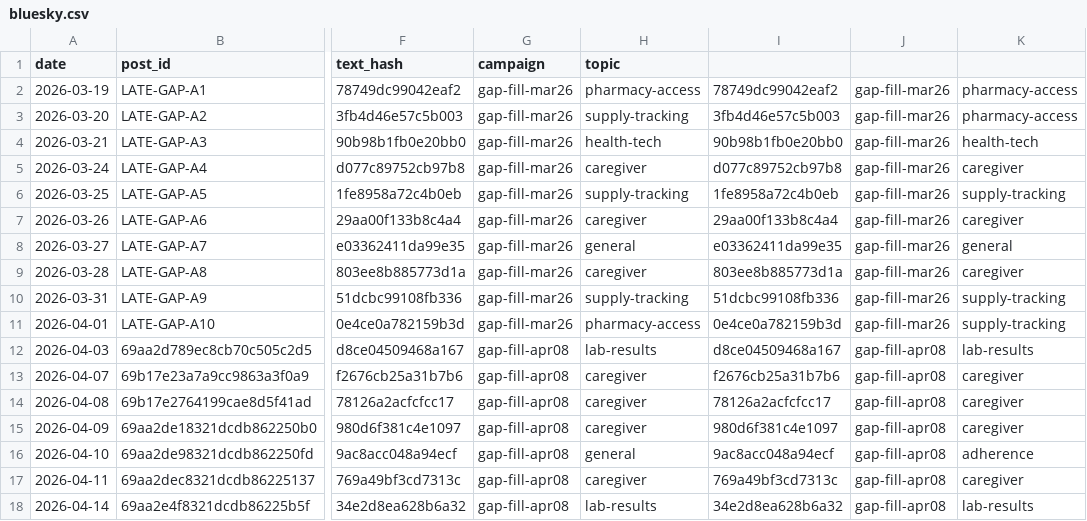
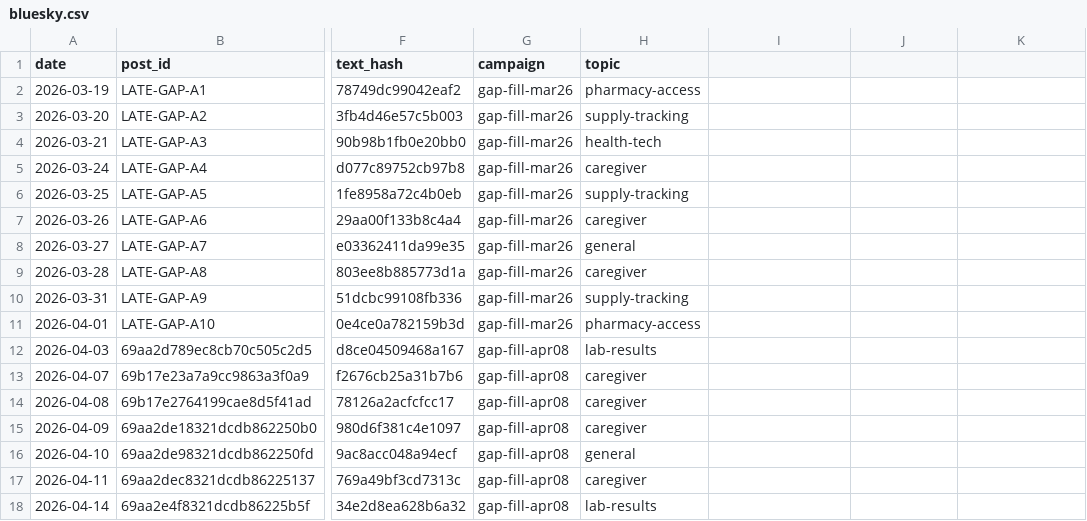
Before and after one commit to djhamilton872/trackmeplus-docs, a CSV file: _published/bluesky.csv, drawn as a sheet; only a part is shown, gaps mark what is left out; the diff covers the shown part only; the diff names each change by its address in the sheet, - before the commit and + after, or states it on an @@ line.

```diff
--- a/_published/bluesky.csv
+++ b/_published/bluesky.csv
-I2: 78749dc99042eaf2
+I2: (empty)
-J2:J11: gap-fill-mar26
+J2:J11: (empty)
-K2:K3: pharmacy-access
+K2:K3: (empty)
-I3: 3fb4d46e57c5b003
+I3: (empty)
-I4: 90b98b1fb0e20bb0
+I4: (empty)
-K4: health-tech
+K4: (empty)
-I5: d077c89752cb97b8
+I5: (empty)
-K5: caregiver
+K5: (empty)
-I6: 1fe8958a72c4b0eb
+I6: (empty)
-K6: supply-tracking
+K6: (empty)
-I7: 29aa00f133b8c4a4
+I7: (empty)
-K7: caregiver
+K7: (empty)
-I8: e03362411da99e35
+I8: (empty)
-K8: general
+K8: (empty)
-I9: 803ee8b885773d1a
+I9: (empty)
-K9: caregiver
+K9: (empty)
-I10: 51dcbc99108fb336
+I10: (empty)
-K10:K11: supply-tracking
+K10:K11: (empty)
-I11: 0e4ce0a782159b3d
+I11: (empty)
-I12: d8ce04509468a167
+I12: (empty)
-J12:J18: gap-fill-apr08
+J12:J18: (empty)
-K12: lab-results
+K12: (empty)
-I13: f2676cb25a31b7b6
+I13: (empty)
-K13:K15: caregiver
+K13:K15: (empty)
-I14: 78126a2acfcfcc17
+I14: (empty)
-I15: 980d6f381c4e1097
+I15: (empty)
-I16: 9ac8acc048a94ecf
+I16: (empty)
-K16: adherence
+K16: (empty)
-I17: 769a49bf3cd7313c
+I17: (empty)
-K17: caregiver
+K17: (empty)
-I18: 34e2d8ea628b6a32
+I18: (empty)
-K18: lab-results
+K18: (empty)
```
Also changed, not shown: 4 added rows and 18 edited cells elsewhere in this file, _published/twitter.csv, 3 other files.
